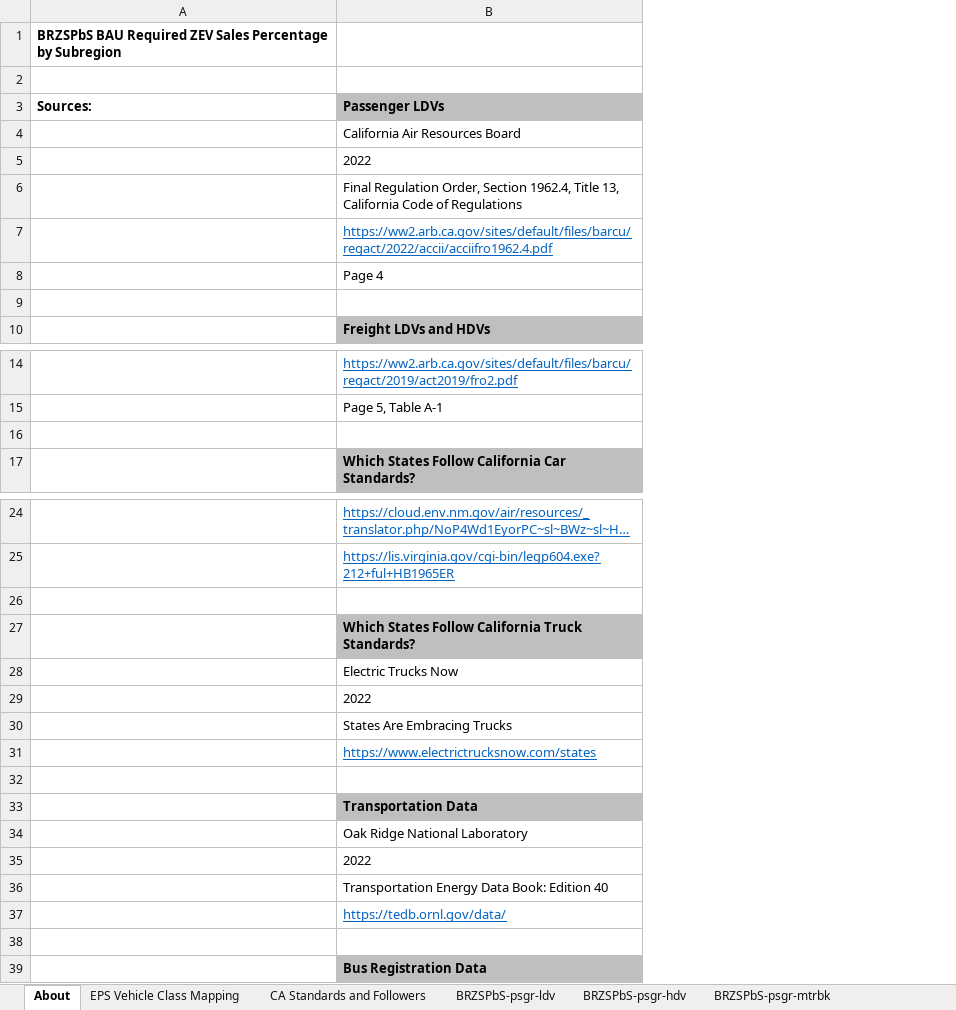
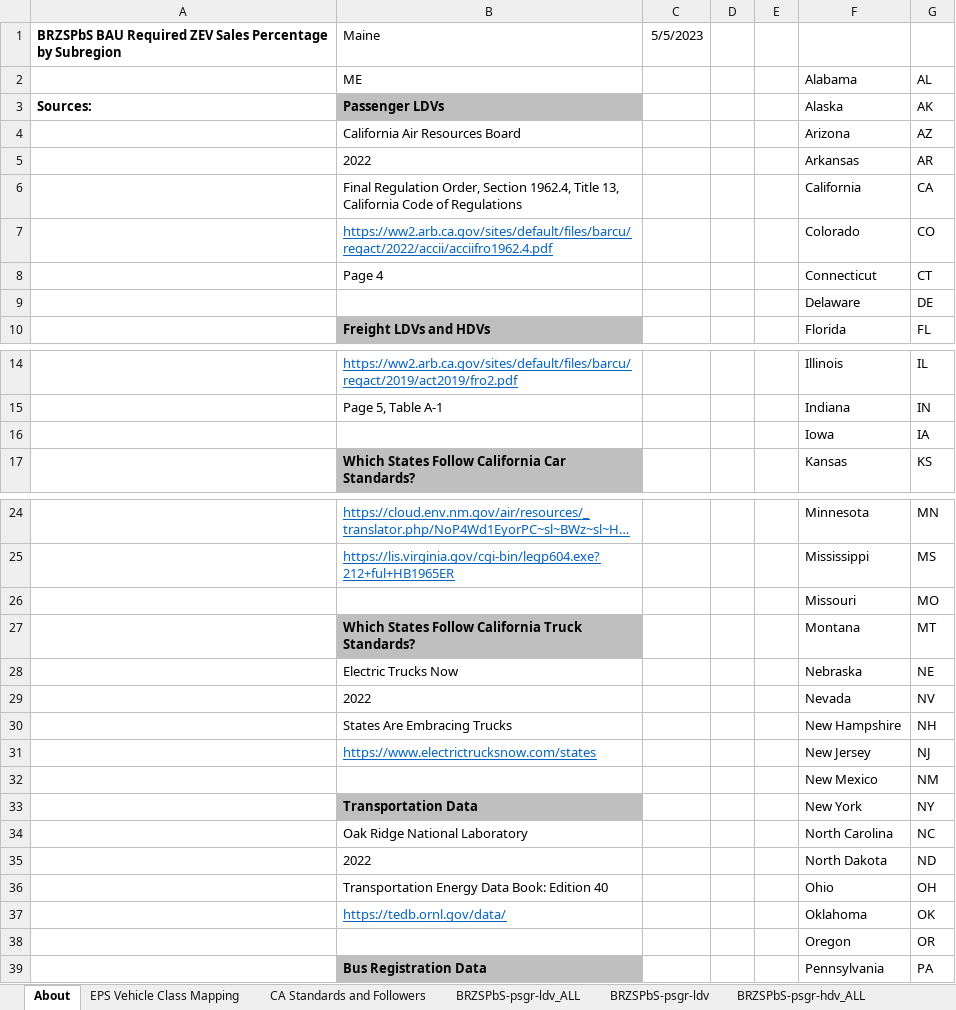
Before and after one commit to EnergyInnovation/eps-maine, an Excel workbook: InputData/trans/BRZSPbS/BAU Required ZEV Sales Perc by Subregion.xlsx, sheet About, drawn as a sheet; only a part is shown, gaps mark what is left out; long unchanged cells end in …; values as stored, in another font and other column widths than the file's, no borders; the diff covers the shown part only; the diff names each change by its address in the sheet, - before the commit and + after, or states it on an @@ line.

```diff
--- a/InputData/trans/BRZSPbS/BAU Required ZEV Sales Perc by Subregion.xlsx (sheet About)
+++ b/InputData/trans/BRZSPbS/BAU Required ZEV Sales Perc by Subregion.xlsx (sheet About)
+sheet tab: BRZSPbS-psgr-ldv_ALL
+sheet tab: BRZSPbS-psgr-hdv_ALL
+column C, row 1: 5/5/2023
+column D, empty
+column E, empty
+column F, rows 2-10: Alabama | Alaska | Arizona | Arkansas | California | Colorado | Connecticut | Delaware | Florida; rows 14-17: Illinois | Indiana | Iowa | Kansas; rows 24-39: Minnesota | Mississippi | Missouri | Montana | Nebraska | Nevada | New Hampshire | New Jersey | New Mexico | New York | North Carolina | North Dakota | Ohio | Oklahoma | Oregon | Pennsylvania
+column G, rows 2-10: AL | AK | AZ | AR | CA | CO | CT | DE | FL; rows 14-17: IL | IN | IA | KS; rows 24-39: MN | MS | MO | MT | NE | NV | NH | NJ | NM | NY | NC | ND | OH | OK | OR | PA
-B1: (empty)
+B1: Maine
-row 2: (empty)
+row 2:  | ME |  |  |  | Alabama | AL
-row 9: (empty)
+row 9:  |  |  |  |  | Delaware | DE
-row 16: (empty)
+row 16:  |  |  |  |  | Iowa | IA
-row 26: (empty)
+row 26:  |  |  |  |  | Missouri | MO
-row 32: (empty)
+row 32:  |  |  |  |  | New Mexico | NM
-row 38: (empty)
+row 38:  |  |  |  |  | Oregon | OR
```
Also changed, not shown: 4 edited cells elsewhere in this sheet, sheet CA Standards and Followers, other sheet tabs, formulas that keep their value, InputData/trans/BESP/BAU EV Subsidy Perc.xlsx, InputData/trans/BPHEVSP/BAU PHEV Subsidy Perc.xlsx, 30 other files.
